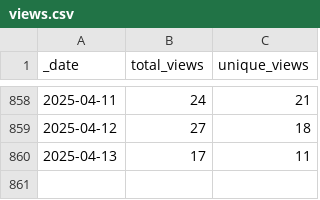
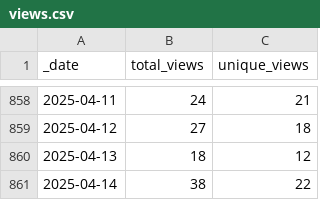
Before and after one commit to markusschanta/awesome-jupyter, a CSV file: traffic/views.csv, drawn as a sheet; only a part is shown, gaps mark what is left out.

Commit message:
GitHub traffic

```diff
--- a/traffic/views.csv
+++ b/traffic/views.csv
@@ -859,2 +859,3 @@ _date,total_views,unique_views
 2025-04-12,27,18
-2025-04-13,17,11
+2025-04-13,18,12
+2025-04-14,38,22
```
Also changed, not shown: traffic/clones.csv, 1 other file.
